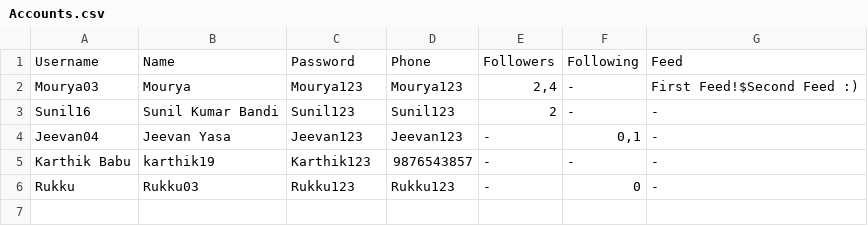
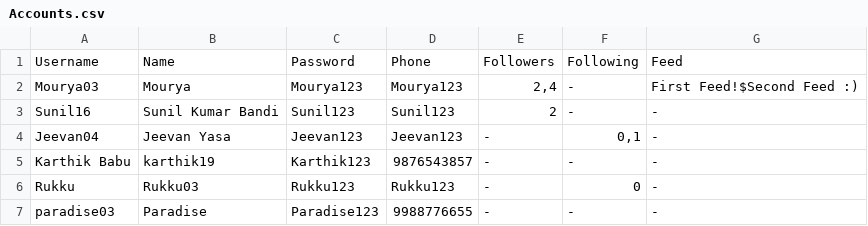
Before and after one commit to Mourya03/MiniGram, a CSV file: Accounts.csv, drawn as a sheet; the diff names each change by its address in the sheet, - before the commit and + after, or states it on an @@ line.

```diff
--- a/Accounts.csv
+++ b/Accounts.csv
+row 7: paradise03 | Paradise | Paradise123 | 9988776655 | - | - | -
```
Also changed, not shown: 11 other files.
